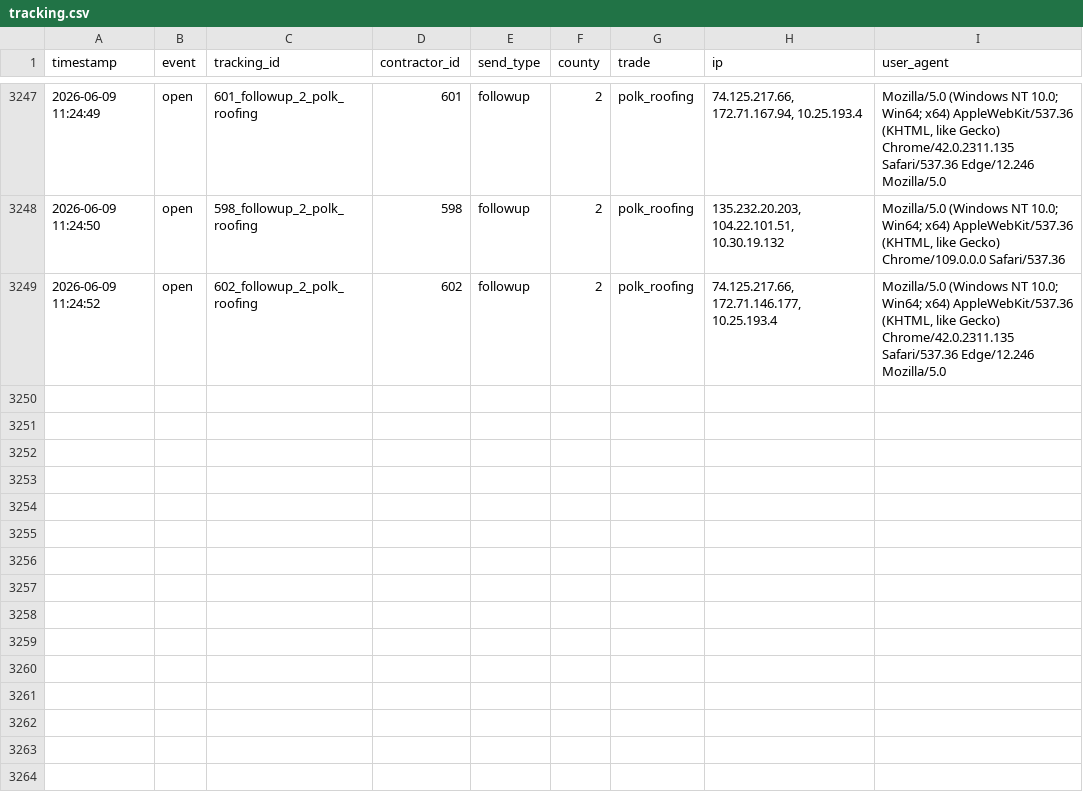
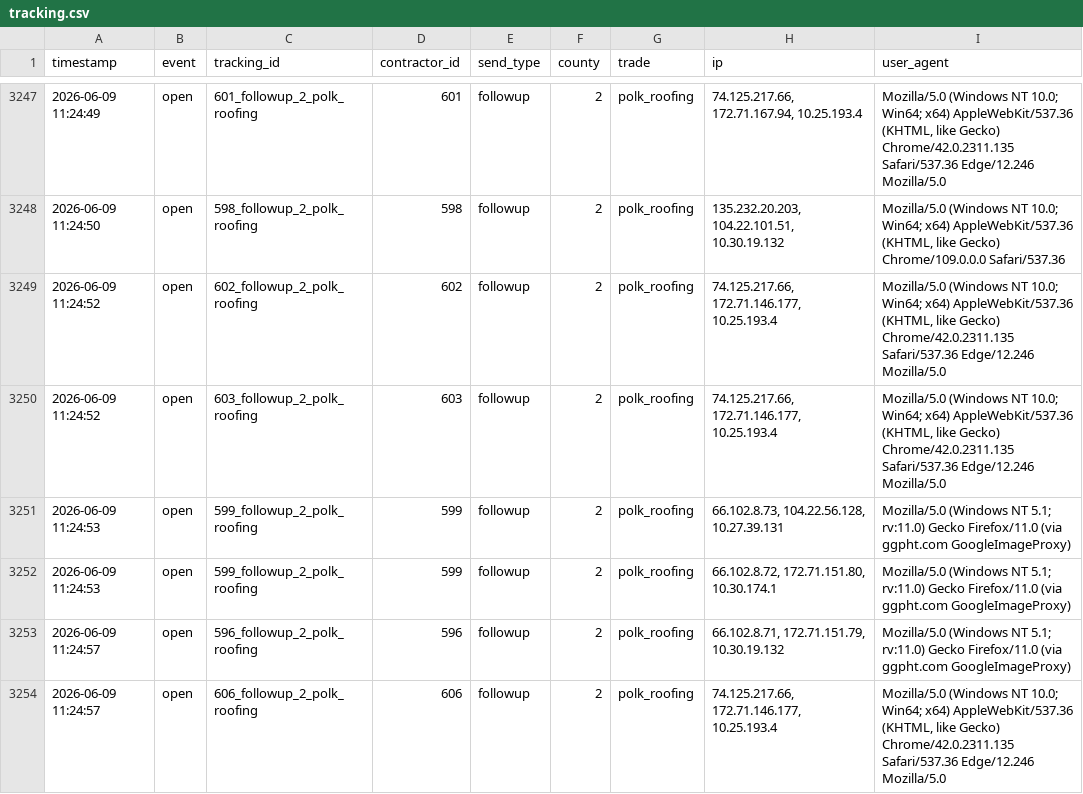
Before and after one commit to anandakeyclub-ops/permitmap-tracker, a CSV file: tracking.csv, drawn as a sheet; only a part is shown, gaps mark what is left out.

Commit message:
tracking update 2026-06-09 11:24:58

```diff
--- a/tracking.csv
+++ b/tracking.csv
@@ -3249 +3249,6 @@ timestamp,event,tracking_id,contractor_id,send_type,county,trade,ip,user_agent
 2026-06-09 11:24:52,open,602_followup_2_polk_roofing,602,followup,2,polk_roofing,"74.125.217.66, 172.71.146.177, 10.25.193.4","Mozilla/5.0 (Windows NT 10.0; Win64; x64) AppleWebKit/537.36 (KHTML, like Gecko) Chrome/42.0.2311.135 Safari/537.36 Edge/12.246 Mozilla/5.0"
+2026-06-09 11:24:52,open,603_followup_2_polk_roofing,603,followup,2,polk_roofing,"74.125.217.66, 172.71.146.177, 10.25.193.4","Mozilla/5.0 (Windows NT 10.0; Win64; x64) AppleWebKit/537.36 (KHTML, like Gecko) Chrome/42.0.2311.135 Safari/537.36 Edge/12.246 Mozilla/5.0"
+2026-06-09 11:24:53,open,599_followup_2_polk_roofing,599,followup,2,polk_roofing,"66.102.8.73, 104.22.56.128, 10.27.39.131",Mozilla/5.0 (Windows NT 5.1; rv:11.0) Gecko Firefox/11.0 (via ggpht.com GoogleImageProxy)
+2026-06-09 11:24:53,open,599_followup_2_polk_roofing,599,followup,2,polk_roofing,"66.102.8.72, 172.71.151.80, 10.30.174.1",Mozilla/5.0 (Windows NT 5.1; rv:11.0) Gecko Firefox/11.0 (via ggpht.com GoogleImageProxy)
+2026-06-09 11:24:57,open,596_followup_2_polk_roofing,596,followup,2,polk_roofing,"66.102.8.71, 172.71.151.79, 10.30.19.132",Mozilla/5.0 (Windows NT 5.1; rv:11.0) Gecko Firefox/11.0 (via ggpht.com GoogleImageProxy)
+2026-06-09 11:24:57,open,606_followup_2_polk_roofing,606,followup,2,polk_roofing,"74.125.217.66, 172.71.146.177, 10.25.193.4","Mozilla/5.0 (Windows NT 10.0; Win64; x64) AppleWebKit/537.36 (KHTML, like Gecko) Chrome/42.0.2311.135 Safari/537.36 Edge/12.246 Mozilla/5.0"
```
